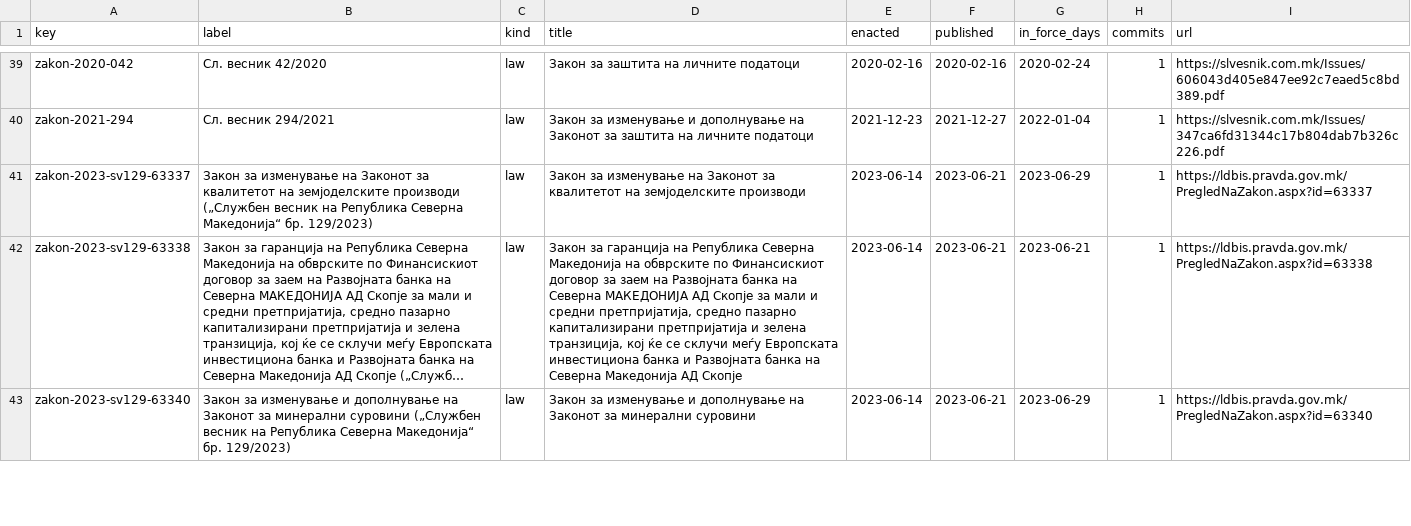
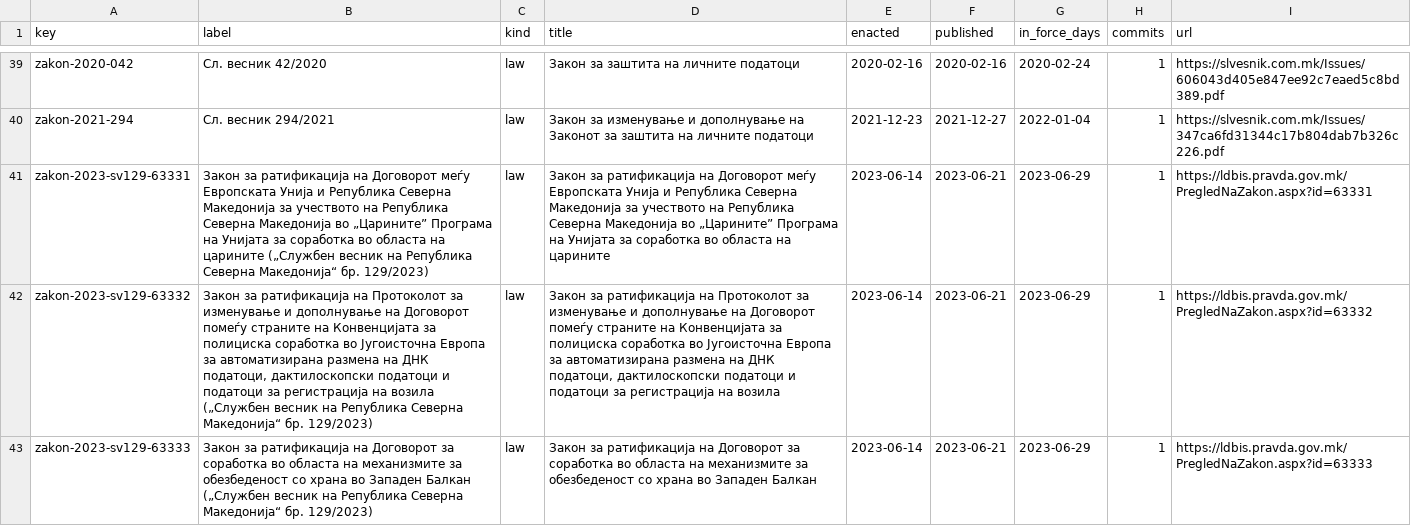
Before and after one commit to lexifina/north-macedonia-law, a CSV file: data/laws.csv, drawn as a sheet; only a part is shown, gaps mark what is left out; the shorter side is filled out with more unchanged rows; long unchanged cells end in …; the diff covers the shown part only; the diff names each change by its address in the sheet, - before the commit and + after, or states it on an @@ line.

Commit message:
Documentation, tables, tools and REPRODUCE.md
Appended 5 commits to 42c68df1edc5; corpus sha256 5dd73dd23f41802048e31821622ceb77498b819c74d8a0acb9ff99584ff40b6f, data retrieved 2026-11-03.

```diff
--- a/data/laws.csv
+++ b/data/laws.csv
+row 41: zakon-2023-sv129-63331 | Закон за ратификација на Договорот меѓу Европската Унија и Република Северна Македонија за учеството на Република Северна Македонија во „Царините” Програма на Унијата за соработка во областа на царините („Службен весник на Република Северна Македонија“ бр. 129/2023) | law | Закон за ратификација на Договорот меѓу Европската Унија и Република Северна Македонија за учеството на Република Северна Македонија во „Царините” Програма на Унијата за соработка во областа на царините | 2023-06-14 | 2023-06-21 | 2023-06-29 | 1 | https://ldbis.pravda.gov.mk/PregledNaZakon.aspx?id=63331
+row 42: zakon-2023-sv129-63332 | Закон за ратификација на Протоколот за изменување и дополнување на Договорот помеѓу страните на Конвенцијата за полициска соработка во Југоисточна Европа за автоматизирана размена на ДНК податоци, дактилоскопски податоци и податоци за регистрација на возила („Службен весник на Република Северна Македонија“ бр. 129/2023) | law | Закон за ратификација на Протоколот за изменување и дополнување на Договорот помеѓу страните на Конвенцијата за полициска соработка во Југоисточна Европа за автоматизирана размена на ДНК податоци, дактилоскопски податоци и податоци за регистрација на возила | 2023-06-14 | 2023-06-21 | 2023-06-29 | 1 | https://ldbis.pravda.gov.mk/PregledNaZakon.aspx?id=63332
+row 43: zakon-2023-sv129-63333 | Закон за ратификација на Договорот за соработка во областа на механизмите за обезбеденост со храна во Западен Балкан („Службен весник на Република Северна Македонија“ бр. 129/2023) | law | Закон за ратификација на Договорот за соработка во областа на механизмите за обезбеденост со храна во Западен Балкан | 2023-06-14 | 2023-06-21 | 2023-06-29 | 1 | https://ldbis.pravda.gov.mk/PregledNaZakon.aspx?id=63333
```
Also changed, not shown: 2 added rows elsewhere in this file, data/appends.csv, data/commits.csv, 12 other files.
